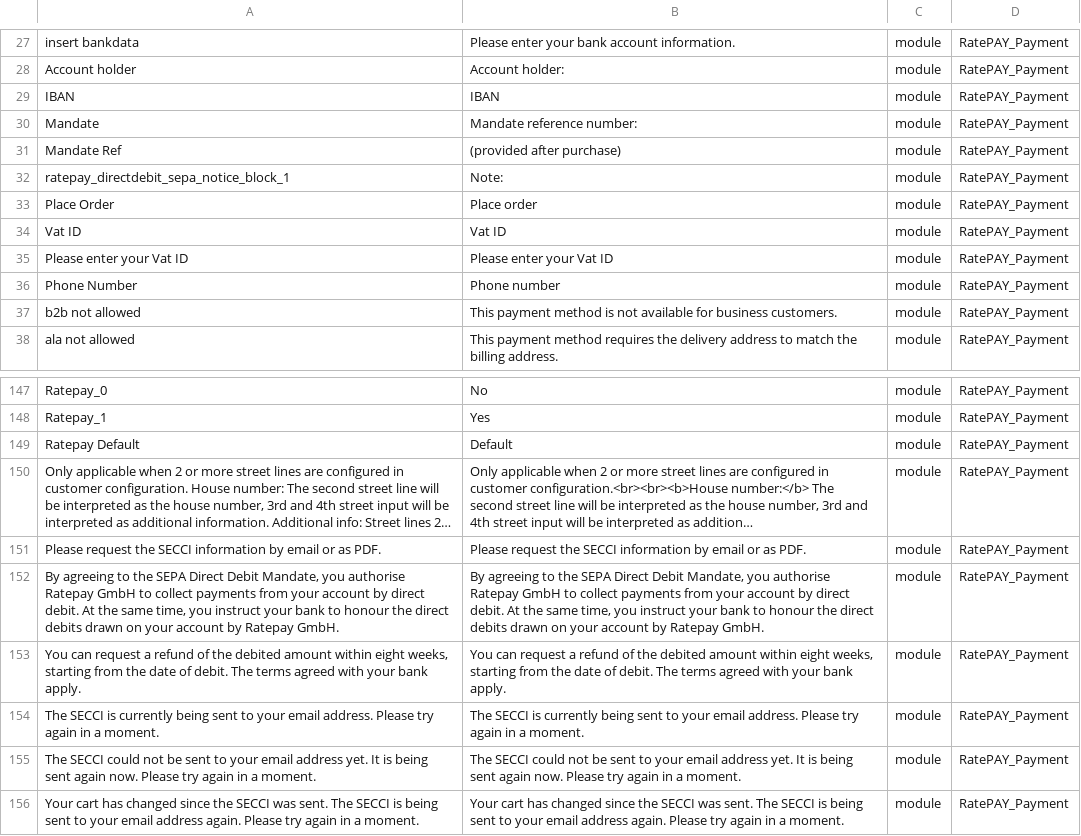
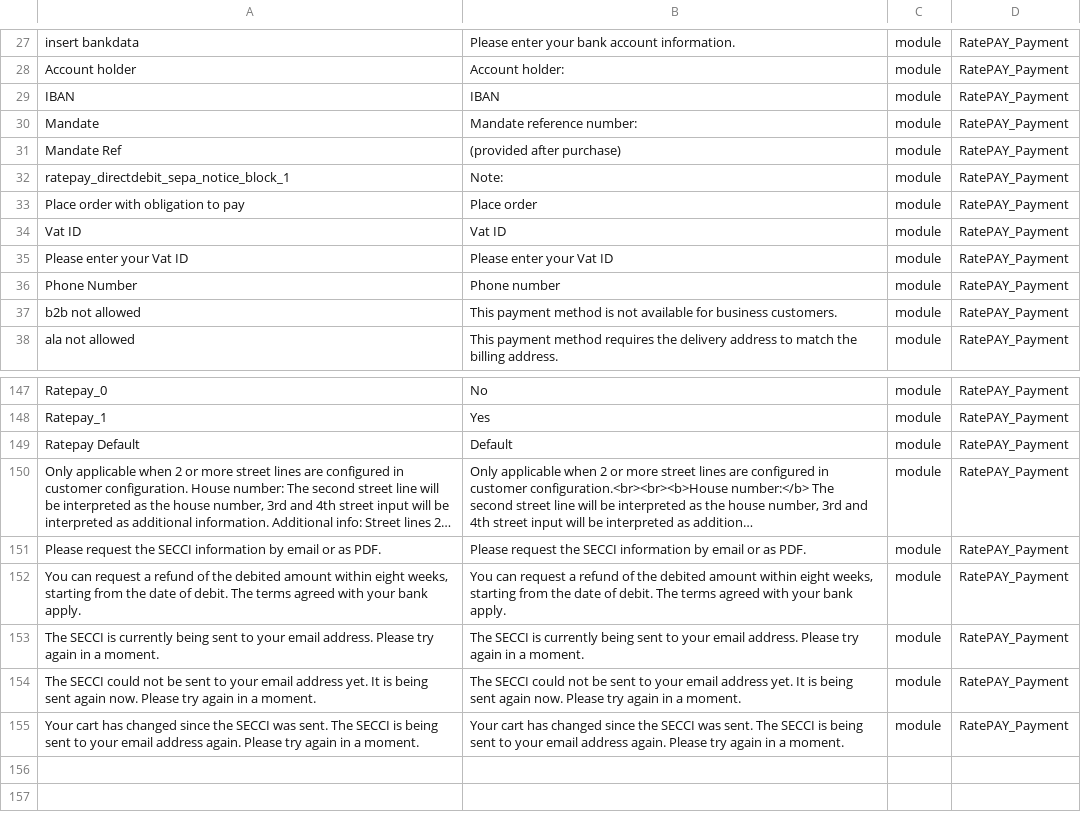
Before and after one commit to ratepay/magento2-module, a CSV file: i18n/en_GB.csv, drawn as a sheet; only a part is shown, gaps mark what is left out; long unchanged cells end in …; the diff names each change by its address in the sheet, - before the commit and + after, or states it on an @@ line.

```diff
--- a/i18n/en_GB.csv
+++ b/i18n/en_GB.csv
-A33: Place Order
+A33: Place order with obligation to pay
-row 152: By agreeing to the SEPA Direct Debit Mandate, you authorise Ratepay GmbH to collect payments from your account by direct debit. At the same time, you instruct your bank to honour the direct debits drawn on your account by Ratepay GmbH. | By agreeing to the SEPA Direct Debit Mandate, you authorise Ratepay GmbH to collect payments from your account by direct debit. At the same time, you instruct your bank to honour the direct debits drawn on your account by Ratepay GmbH. | module | RatePAY_Payment
```
Also changed, not shown: i18n/de_DE.csv, i18n/en_US.csv, 23 other files.
